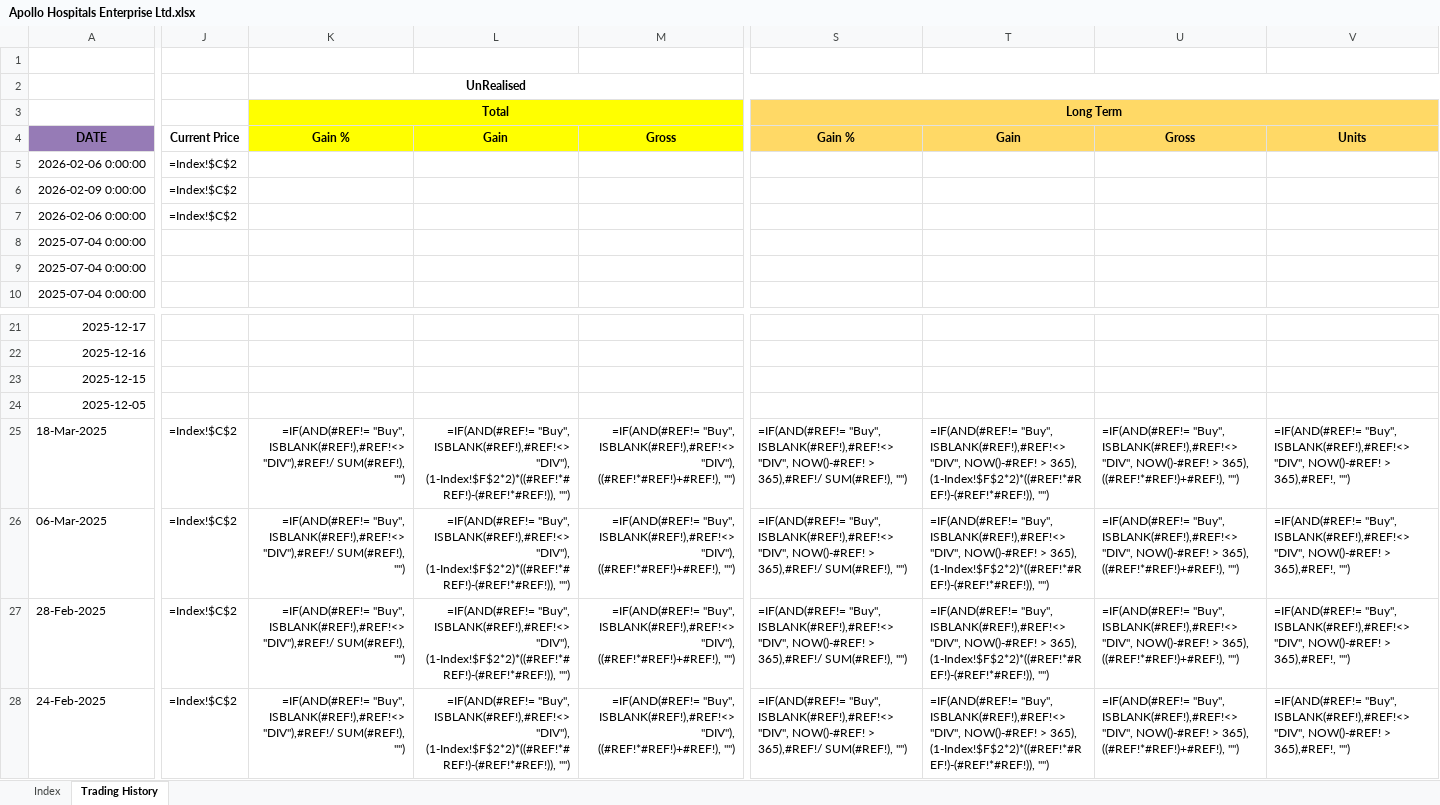
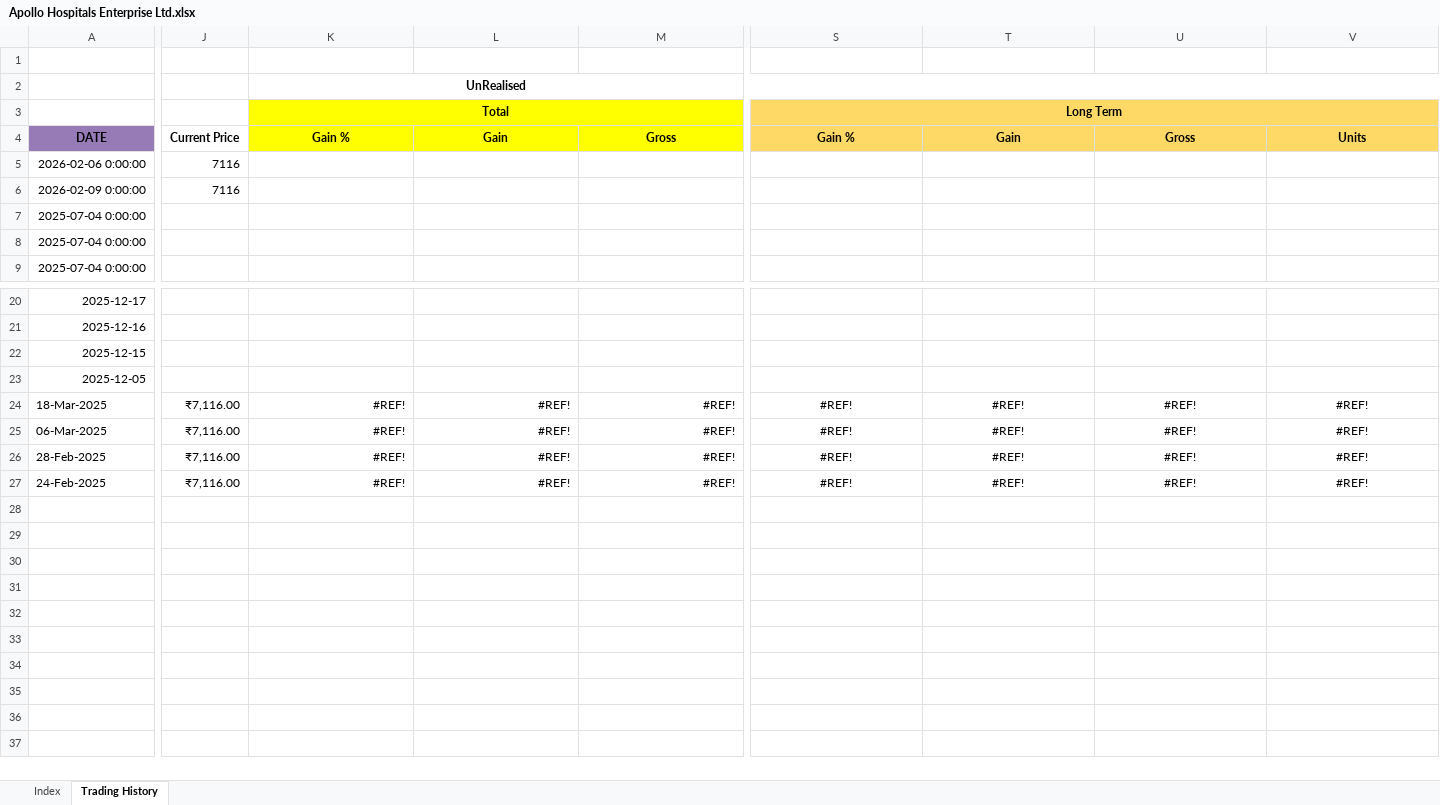
Before and after one commit to leninkumar-sv-office/pl-int, an Excel workbook: dumps/Stocks/Apollo Hospitals Enterprise Ltd.xlsx, sheet Trading History, drawn as a sheet; only a part is shown, gaps mark what is left out; values as stored, in another font and other column widths than the file's, no borders; formulas without a stored value are shown as written; conditional formats not drawn; removed rows and columns are numbered as before the commit, all else as after; rows hold the shown columns only; the diff covers the shown part only; the diff names each change by its address in the sheet, - before the commit and + after, or states it on an @@ line.

```diff
--- a/dumps/Stocks/Apollo Hospitals Enterprise Ltd.xlsx (sheet Trading History)
+++ b/dumps/Stocks/Apollo Hospitals Enterprise Ltd.xlsx (sheet Trading History)
-J5:J6: =Index!$C$2
+J5:J6: 7116
-row 7: 2026-02-06 0:00:00 | =Index!$C$2
-J24:J27: =Index!$C$2
+J24:J27: ₹7,116.00
-K24:K27: =IF(AND(#REF!= "Buy", ISBLANK(#REF!),#REF!<> "DIV"),#REF!/ SUM(#REF!), "")
+K24:K27: #REF!
-L24:L27: =IF(AND(#REF!= "Buy", ISBLANK(#REF!),#REF!<> "DIV"), (1-Index!$F$2*2)*((#REF!*#REF!)-(#REF!*#REF!)), "")
+L24:L27: #REF!
-M24:M27: =IF(AND(#REF!= "Buy", ISBLANK(#REF!),#REF!<> "DIV"), ((#REF!*#REF!)+#REF!), "")
+M24:M27: #REF!
-S24:S27: =IF(AND(#REF!= "Buy", ISBLANK(#REF!),#REF!<> "DIV", NOW()-#REF! > 365),#REF!/ SUM(#REF!), "")
+S24:S27: #REF!
-S24:V27 alignment: left
+S24:V27 alignment: center
-T24:T27: =IF(AND(#REF!= "Buy", ISBLANK(#REF!),#REF!<> "DIV", NOW()-#REF! > 365), (1-Index!$F$2*2)*((#REF!*#REF!)-(#REF!*#REF!)), "")
+T24:T27: #REF!
-U24:U27: =IF(AND(#REF!= "Buy", ISBLANK(#REF!),#REF!<> "DIV", NOW()-#REF! > 365), ((#REF!*#REF!)+#REF!), "")
+U24:U27: #REF!
-V24:V27: =IF(AND(#REF!= "Buy", ISBLANK(#REF!),#REF!<> "DIV", NOW()-#REF! > 365),#REF!, "")
+V24:V27: #REF!
```
Also changed, not shown: 25 edited cells elsewhere in this sheet, sheet Index, dumps/Stocks/ADANI GREEN ENERGY.xlsx, dumps/Stocks/Afcons Infrastructure Ltd.xlsx, 6 other files.
